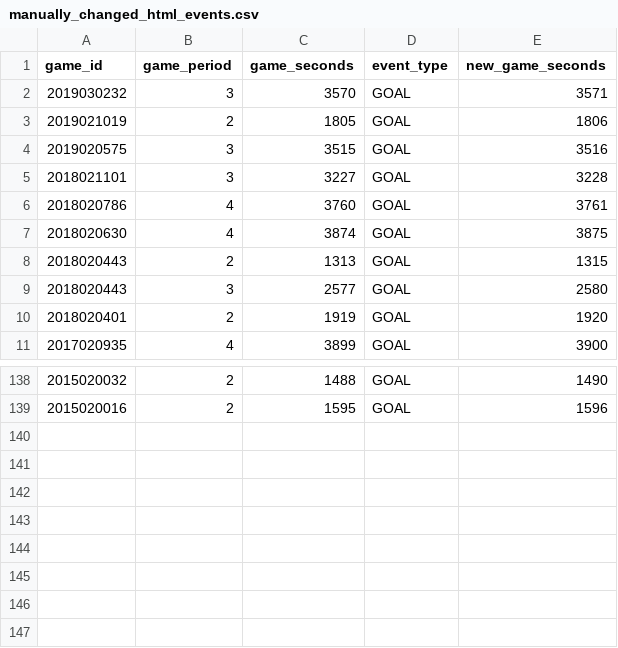
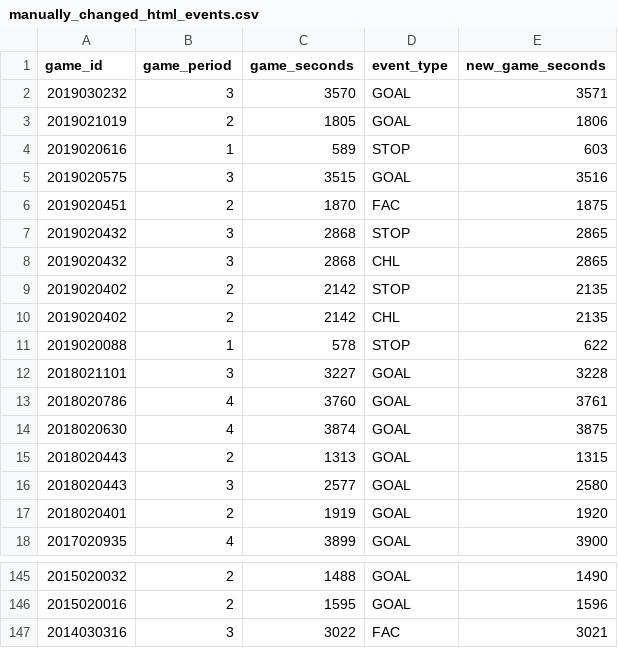
Before and after one commit to aknodell/nhlScrapeR, a CSV file: data/manually_changed_html_events.csv, drawn as a sheet; only a part is shown, gaps mark what is left out; the diff names each change by its address in the sheet, - before the commit and + after, or states it on an @@ line.

```diff
--- a/data/manually_changed_html_events.csv
+++ b/data/manually_changed_html_events.csv
+row 4: 2019020616 | 1 | 589 | STOP | 603
+row 6: 2019020451 | 2 | 1870 | FAC | 1875
+row 7: 2019020432 | 3 | 2868 | STOP | 2865
+row 8: 2019020432 | 3 | 2868 | CHL | 2865
+row 9: 2019020402 | 2 | 2142 | STOP | 2135
+row 10: 2019020402 | 2 | 2142 | CHL | 2135
+row 11: 2019020088 | 1 | 578 | STOP | 622
+row 147: 2014030316 | 3 | 3022 | FAC | 3021
```
Also changed, not shown: data/manually_added_api_events.csv, data/manually_added_html_events.csv, 5 other files.
